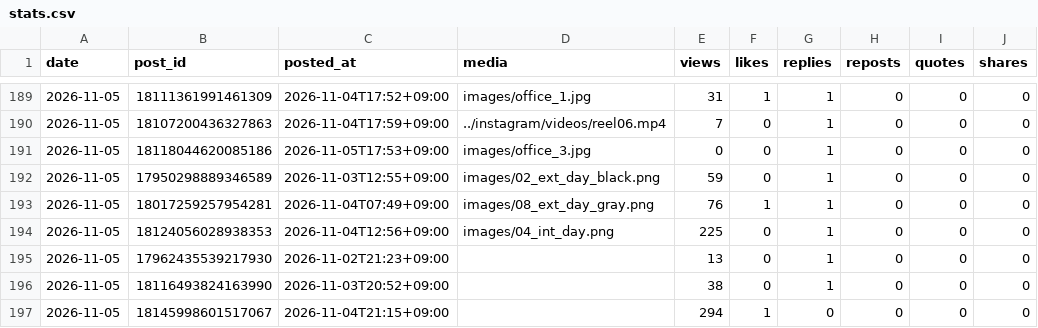
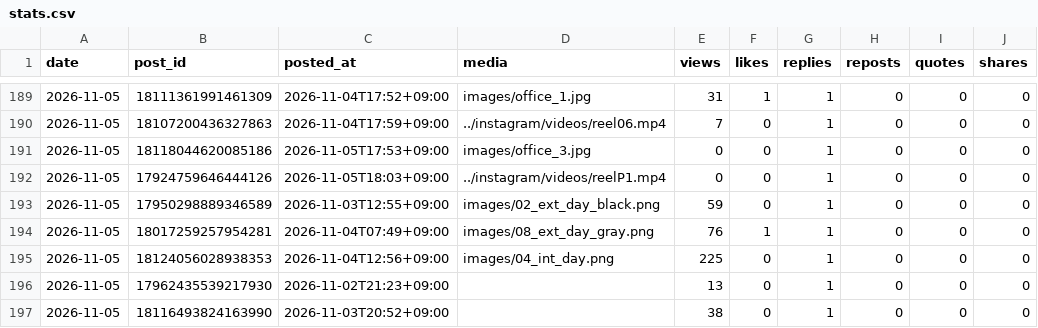
Before and after one commit to rikutonbo318-ctrl/TOWA, a CSV file: threads/stats.csv, drawn as a sheet; only a part is shown, gaps mark what is left out; the shorter side is filled out with more unchanged rows; the diff names each change by its address in the sheet, - before the commit and + after, or states it on an @@ line.

Commit message:
Threads: 投稿済みと数字を記録

```diff
--- a/threads/stats.csv
+++ b/threads/stats.csv
+row 192: 2026-11-05 | 17924759646444126 | 2026-11-05T18:03+09:00 | ../instagram/videos/reelP1.mp4 | 0 | 0 | 1 | 0 | 0 | 0
```
Also changed, not shown: threads/queue.csv, 1 other file.
